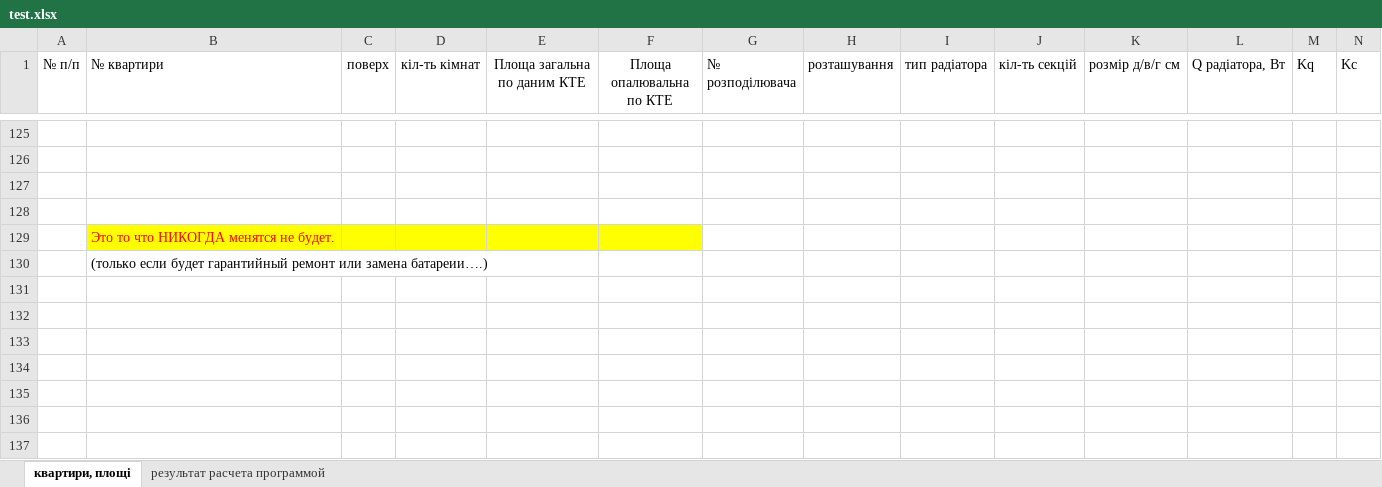
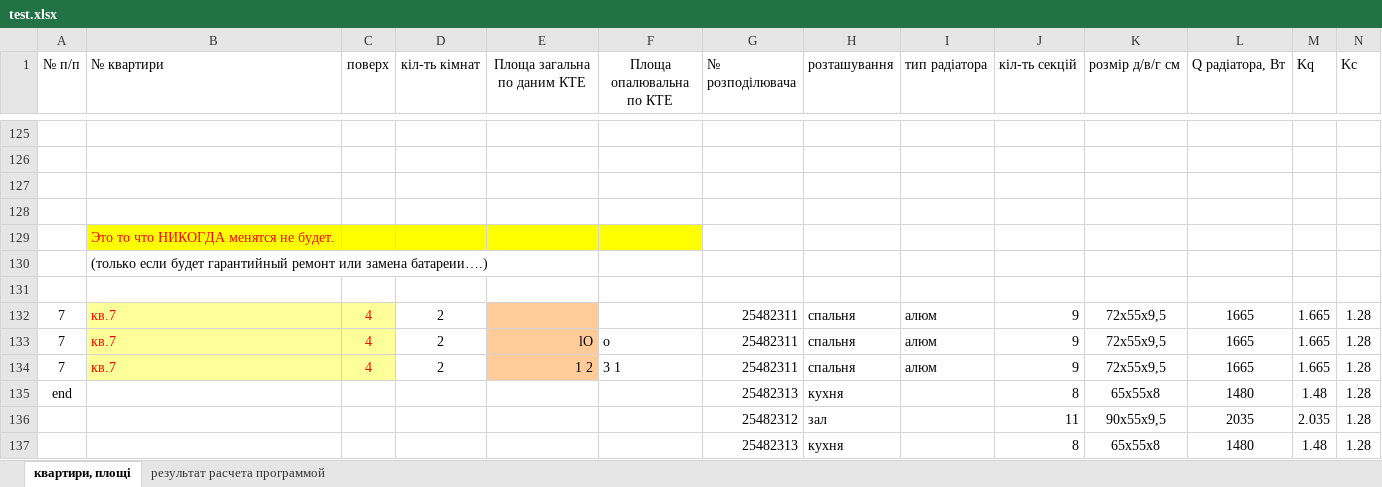
Before and after one commit to Buyn/Sontex, an Excel workbook: Src/Data_files/test.xlsx, sheet квартири, площі, drawn as a sheet; only a part is shown, gaps mark what is left out; values as stored, in another font and other column widths than the file's, no borders; rows hold the shown columns only; the diff names each change by its address in the sheet, - before the commit and + after, or states it on an @@ line.

Commit message:
add get values

```diff
--- a/Src/Data_files/test.xlsx (sheet квартири, площі)
+++ b/Src/Data_files/test.xlsx (sheet квартири, площі)
+row 131: (empty)
+row 132: 7 | кв.7 | 4 | 2 |  |  | 25482311 | спальня | алюм | 9 | 72х55х9,5 | 1665 | 1.665 | 1.28
+row 133: 7 | кв.7 | 4 | 2 | lO | o | 25482311 | спальня | алюм | 9 | 72х55х9,5 | 1665 | 1.665 | 1.28
+row 134: 7 | кв.7 | 4 | 2 | 1 2 | 3 1 | 25482311 | спальня | алюм | 9 | 72х55х9,5 | 1665 | 1.665 | 1.28
+row 135: end |  |  |  |  |  | 25482313 | кухня |  | 8 | 65х55х8 | 1480 | 1.48 | 1.28
+row 136:  |  |  |  |  |  | 25482312 | зал |  | 11 | 90х55х9,5 | 2035 | 2.035 | 1.28
+row 137:  |  |  |  |  |  | 25482313 | кухня |  | 8 | 65х55х8 | 1480 | 1.48 | 1.28
```
Also changed, not shown: 6 other files.
